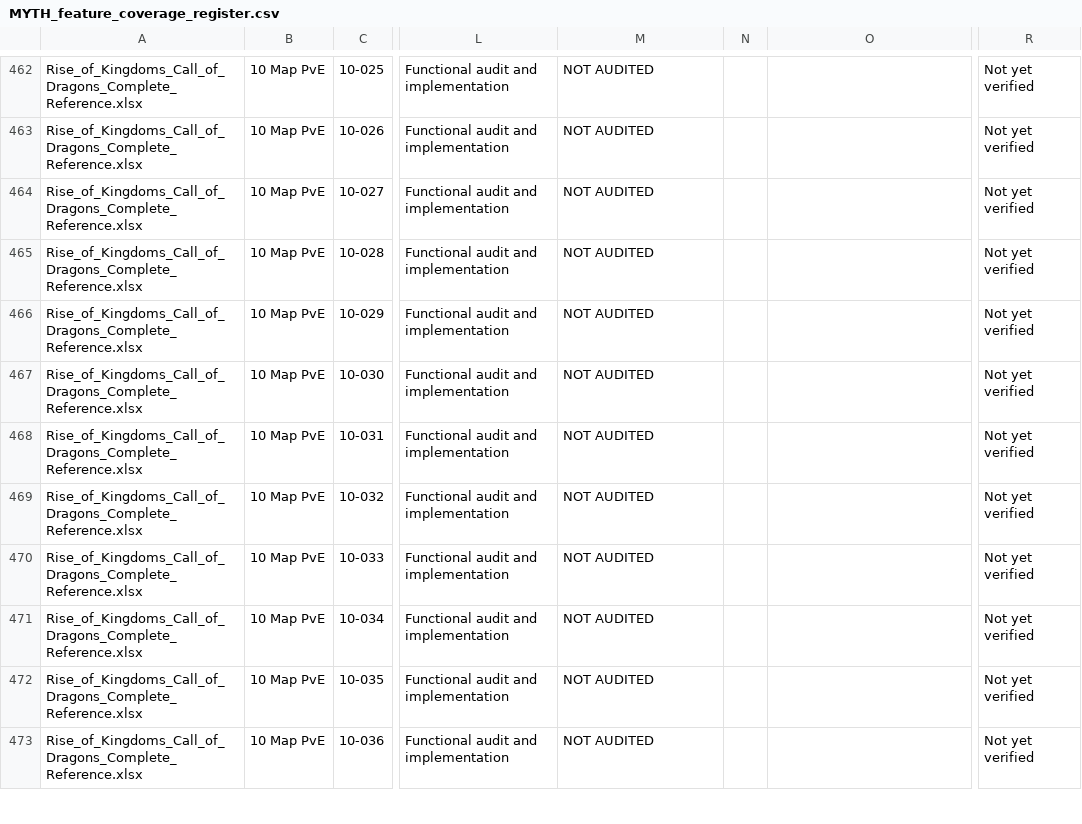
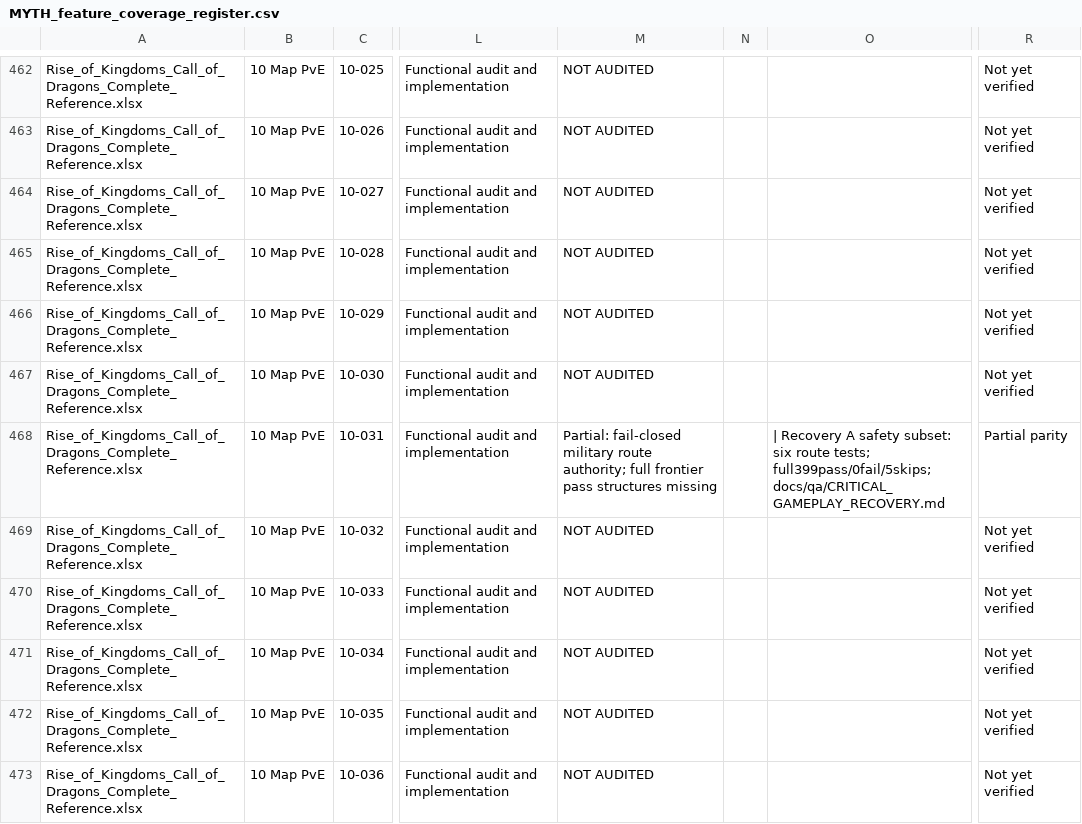
Before and after one commit to robertDarie/myth, a CSV file: research/MYTH_feature_coverage_register.csv, drawn as a sheet; only a part is shown, gaps mark what is left out; the diff names each change by its address in the sheet, - before the commit and + after, or states it on an @@ line.

```diff
--- a/research/MYTH_feature_coverage_register.csv
+++ b/research/MYTH_feature_coverage_register.csv
-M468: NOT AUDITED
+M468: Partial: fail-closed military route authority; full frontier pass structures missing
-O468: (empty)
+O468: | Recovery A safety subset: six route tests; full399pass/0fail/5skips; docs/qa/CRITICAL_GAMEPLAY_RECOVERY.md
-R468: Not yet verified
+R468: Partial parity
```
Also changed, not shown: docs/qa/FEATURE_VERIFICATION_MATRIX.csv, 20 other files.
